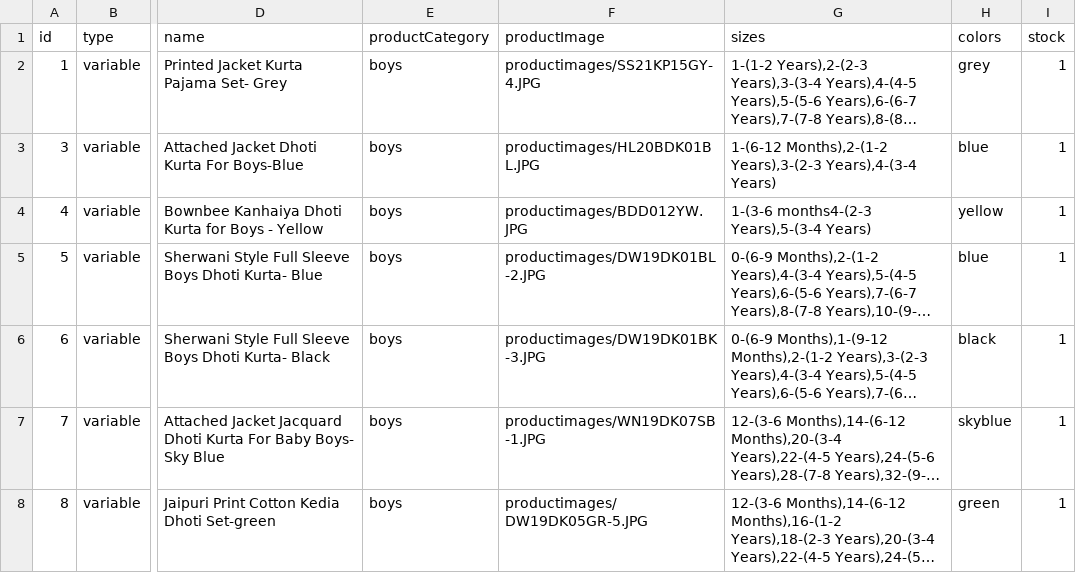
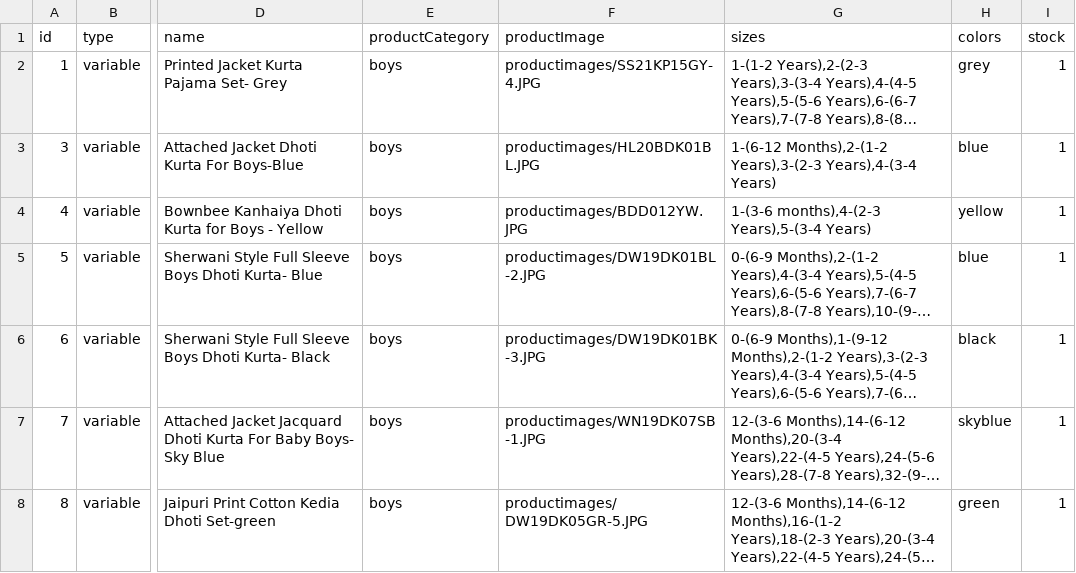
Before and after one commit to vish448/bnbca, a CSV file: src/content/products/products.csv, drawn as a sheet; only a part is shown, gaps mark what is left out; long unchanged cells end in …; the diff names each change by its address in the sheet, - before the commit and + after, or states it on an @@ line.

```diff
--- a/src/content/products/products.csv
+++ b/src/content/products/products.csv
-G4 (sizes): 1-(3-6 months4-(2-3 Years),5-(3-4 Years)
+G4 (sizes): 1-(3-6 months),4-(2-3 Years),5-(3-4 Years)
```
